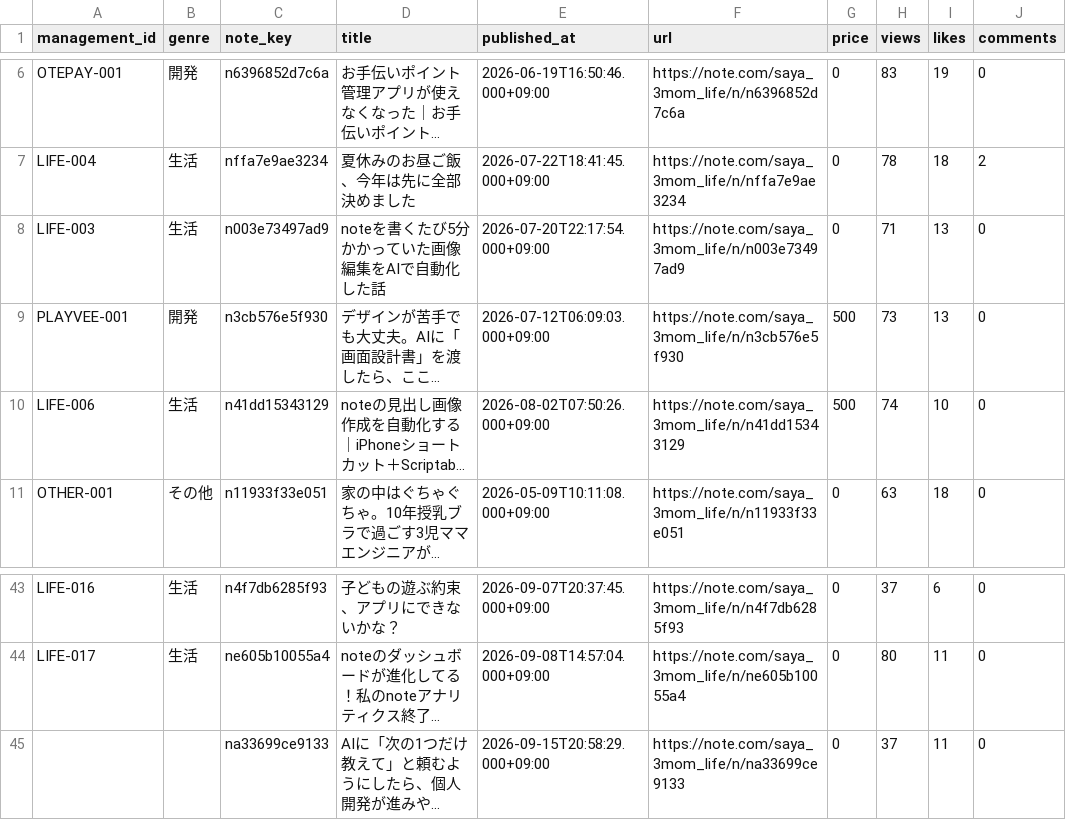
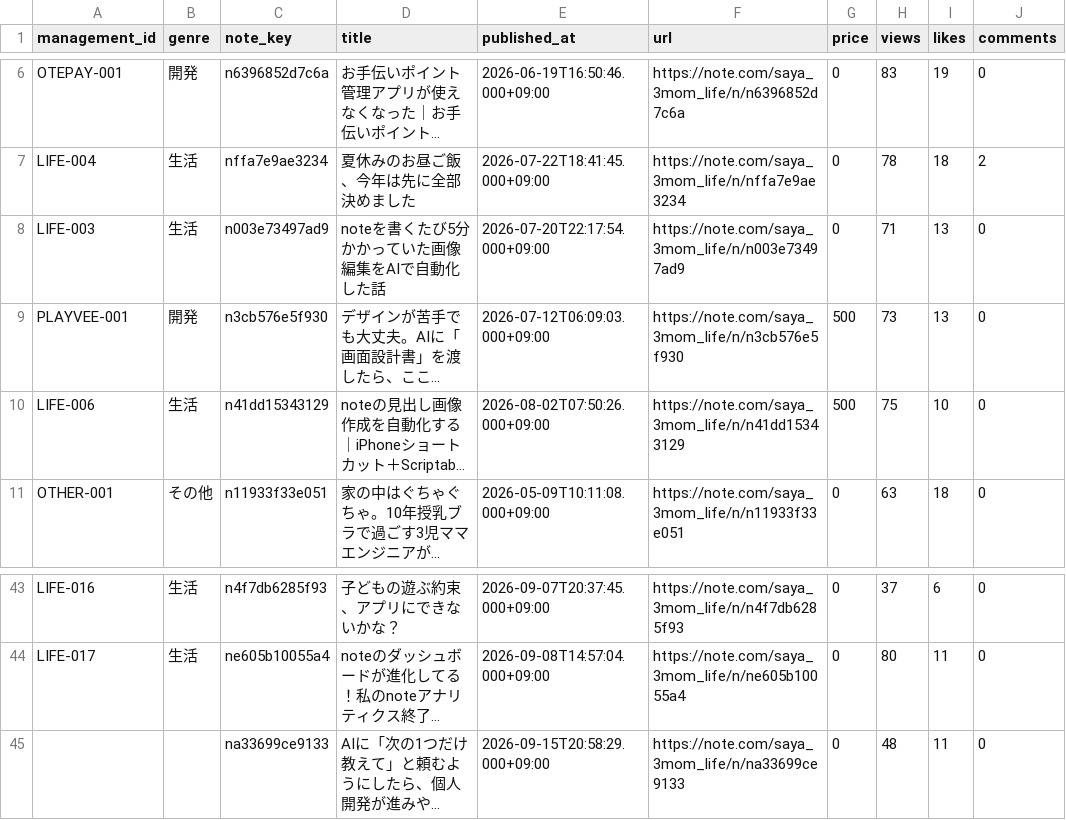
Before and after one commit to saya-3mom/note-analytics, a CSV file: articles.csv, drawn as a sheet; only a part is shown, gaps mark what is left out; long unchanged cells end in …; the diff names each change by its address in the sheet, - before the commit and + after, or states it on an @@ line.

```diff
--- a/articles.csv
+++ b/articles.csv
-H10 (views): 74
+H10 (views): 75
-H45 (views): 37
+H45 (views): 48
```
Also changed, not shown: account_observations.csv, observations.csv.
